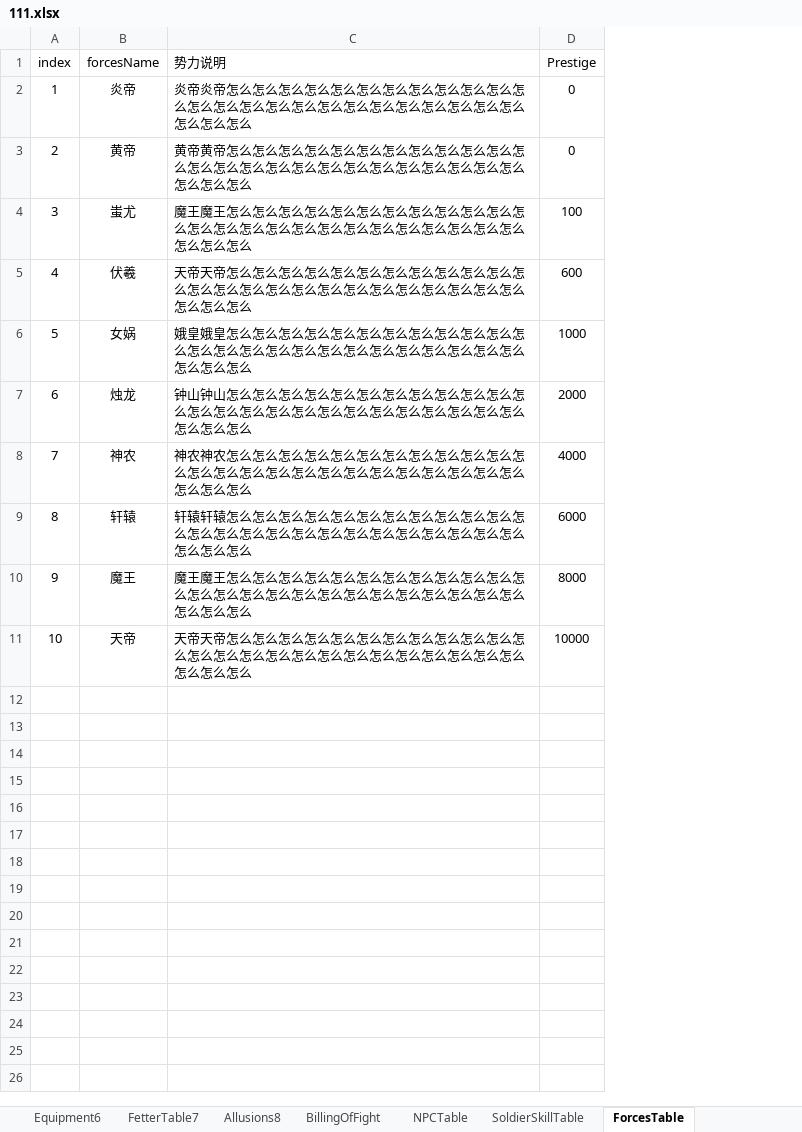
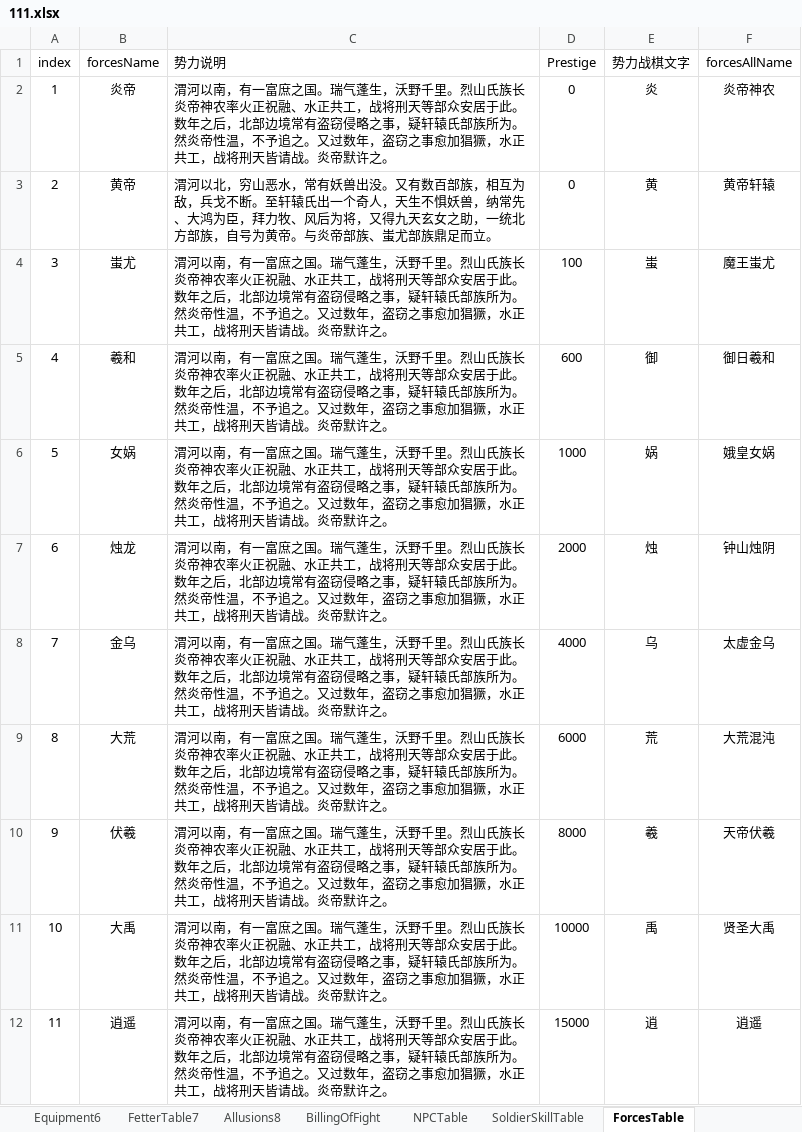
Before and after one commit to MiYanLiang/GameCommon, an Excel workbook: ThreeKillGame/Assets/StreamingAssets/TableFiles/111.xlsx, sheet ForcesTable, drawn as a sheet; values as stored, in another font and other column widths than the file's, no borders; removed rows and columns are numbered as before the commit, all else as after; the diff names each change by its address in the sheet, - before the commit and + after, or states it on an @@ line.

```diff
--- a/ThreeKillGame/Assets/StreamingAssets/TableFiles/111.xlsx (sheet ForcesTable)
+++ b/ThreeKillGame/Assets/StreamingAssets/TableFiles/111.xlsx (sheet ForcesTable)
+column E (势力战棋文字), rows 2-4: 炎 | 黄 | 蚩; rows 6-7: 娲 | 烛
+column F (forcesAllName), rows 2-4: 炎帝神农 | 黄帝轩辕 | 魔王蚩尤; rows 6-7: 娥皇女娲 | 钟山烛阴
-C2 (势力说明): 炎帝炎帝怎么怎么怎么怎么怎么怎么怎么怎么怎么怎么怎么怎么怎么怎么怎么怎么怎么怎么怎么怎么怎么怎么怎么怎么怎么怎么怎么怎么
+C2 (势力说明): 渭河以南，有一富庶之国。瑞气蓬生，沃野千里。烈山氏族长炎帝神农率火正祝融、水正共工，战将刑天等部众安居于此。数年之后，北部边境常有盗窃侵略之事，疑轩辕氏部族所为。然炎帝性温，不予追之。又过数年，盗窃之事愈加猖獗，水正共工，战将刑天皆请战。炎帝默许之。
-C3 (势力说明): 黄帝黄帝怎么怎么怎么怎么怎么怎么怎么怎么怎么怎么怎么怎么怎么怎么怎么怎么怎么怎么怎么怎么怎么怎么怎么怎么怎么怎么怎么怎么
+C3 (势力说明): 渭河以北，穷山恶水，常有妖兽出没。又有数百部族，相互为敌，兵戈不断。至轩辕氏出一个奇人，天生不惧妖兽，纳常先、大鸿为臣，拜力牧、风后为将，又得九天玄女之助，一统北方部族，自号为黄帝。与炎帝部族、蚩尤部族鼎足而立。
-C4 (势力说明): 魔王魔王怎么怎么怎么怎么怎么怎么怎么怎么怎么怎么怎么怎么怎么怎么怎么怎么怎么怎么怎么怎么怎么怎么怎么怎么怎么怎么怎么怎么
+C4 (势力说明): 渭河以南，有一富庶之国。瑞气蓬生，沃野千里。烈山氏族长炎帝神农率火正祝融、水正共工，战将刑天等部众安居于此。数年之后，北部边境常有盗窃侵略之事，疑轩辕氏部族所为。然炎帝性温，不予追之。又过数年，盗窃之事愈加猖獗，水正共工，战将刑天皆请战。炎帝默许之。
-row 5: 4 | 伏羲 | 天帝天帝怎么怎么怎么怎么怎么怎么怎么怎么怎么怎么怎么怎么怎么怎么怎么怎么怎么怎么怎么怎么怎么怎么怎么怎么怎么怎么怎么怎么 | 600
+row 5: 4 | 羲和 | 渭河以南，有一富庶之国。瑞气蓬生，沃野千里。烈山氏族长炎帝神农率火正祝融、水正共工，战将刑天等部众安居于此。数年之后，北部边境常有盗窃侵略之事，疑轩辕氏部族所为。然炎帝性温，不予追之。又过数年，盗窃之事愈加猖獗，水正共工，战将刑天皆请战。炎帝默许之。 | 600 | 御 | 御日羲和
-C6 (势力说明): 娥皇娥皇怎么怎么怎么怎么怎么怎么怎么怎么怎么怎么怎么怎么怎么怎么怎么怎么怎么怎么怎么怎么怎么怎么怎么怎么怎么怎么怎么怎么
+C6 (势力说明): 渭河以南，有一富庶之国。瑞气蓬生，沃野千里。烈山氏族长炎帝神农率火正祝融、水正共工，战将刑天等部众安居于此。数年之后，北部边境常有盗窃侵略之事，疑轩辕氏部族所为。然炎帝性温，不予追之。又过数年，盗窃之事愈加猖獗，水正共工，战将刑天皆请战。炎帝默许之。
-C7 (势力说明): 钟山钟山怎么怎么怎么怎么怎么怎么怎么怎么怎么怎么怎么怎么怎么怎么怎么怎么怎么怎么怎么怎么怎么怎么怎么怎么怎么怎么怎么怎么
+C7 (势力说明): 渭河以南，有一富庶之国。瑞气蓬生，沃野千里。烈山氏族长炎帝神农率火正祝融、水正共工，战将刑天等部众安居于此。数年之后，北部边境常有盗窃侵略之事，疑轩辕氏部族所为。然炎帝性温，不予追之。又过数年，盗窃之事愈加猖獗，水正共工，战将刑天皆请战。炎帝默许之。
-row 8: 7 | 神农 | 神农神农怎么怎么怎么怎么怎么怎么怎么怎么怎么怎么怎么怎么怎么怎么怎么怎么怎么怎么怎么怎么怎么怎么怎么怎么怎么怎么怎么怎么 | 4000
-row 9: 8 | 轩辕 | 轩辕轩辕怎么怎么怎么怎么怎么怎么怎么怎么怎么怎么怎么怎么怎么怎么怎么怎么怎么怎么怎么怎么怎么怎么怎么怎么怎么怎么怎么怎么 | 6000
-row 10: 9 | 魔王 | 魔王魔王怎么怎么怎么怎么怎么怎么怎么怎么怎么怎么怎么怎么怎么怎么怎么怎么怎么怎么怎么怎么怎么怎么怎么怎么怎么怎么怎么怎么 | 8000
-row 11: 10 | 天帝 | 天帝天帝怎么怎么怎么怎么怎么怎么怎么怎么怎么怎么怎么怎么怎么怎么怎么怎么怎么怎么怎么怎么怎么怎么怎么怎么怎么怎么怎么怎么 | 10000
+row 8: 7 | 金乌 | 渭河以南，有一富庶之国。瑞气蓬生，沃野千里。烈山氏族长炎帝神农率火正祝融、水正共工，战将刑天等部众安居于此。数年之后，北部边境常有盗窃侵略之事，疑轩辕氏部族所为。然炎帝性温，不予追之。又过数年，盗窃之事愈加猖獗，水正共工，战将刑天皆请战。炎帝默许之。 | 4000 | 乌 | 太虚金乌
+row 9: 8 | 大荒 | 渭河以南，有一富庶之国。瑞气蓬生，沃野千里。烈山氏族长炎帝神农率火正祝融、水正共工，战将刑天等部众安居于此。数年之后，北部边境常有盗窃侵略之事，疑轩辕氏部族所为。然炎帝性温，不予追之。又过数年，盗窃之事愈加猖獗，水正共工，战将刑天皆请战。炎帝默许之。 | 6000 | 荒 | 大荒混沌
+row 10: 9 | 伏羲 | 渭河以南，有一富庶之国。瑞气蓬生，沃野千里。烈山氏族长炎帝神农率火正祝融、水正共工，战将刑天等部众安居于此。数年之后，北部边境常有盗窃侵略之事，疑轩辕氏部族所为。然炎帝性温，不予追之。又过数年，盗窃之事愈加猖獗，水正共工，战将刑天皆请战。炎帝默许之。 | 8000 | 羲 | 天帝伏羲
+row 11: 10 | 大禹 | 渭河以南，有一富庶之国。瑞气蓬生，沃野千里。烈山氏族长炎帝神农率火正祝融、水正共工，战将刑天等部众安居于此。数年之后，北部边境常有盗窃侵略之事，疑轩辕氏部族所为。然炎帝性温，不予追之。又过数年，盗窃之事愈加猖獗，水正共工，战将刑天皆请战。炎帝默许之。 | 10000 | 禹 | 贤圣大禹
+row 12: 11 | 逍遥 | 渭河以南，有一富庶之国。瑞气蓬生，沃野千里。烈山氏族长炎帝神农率火正祝融、水正共工，战将刑天等部众安居于此。数年之后，北部边境常有盗窃侵略之事，疑轩辕氏部族所为。然炎帝性温，不予追之。又过数年，盗窃之事愈加猖獗，水正共工，战将刑天皆请战。炎帝默许之。 | 15000 | 逍 | 逍遥
```
Also changed, not shown: 4 other files.
